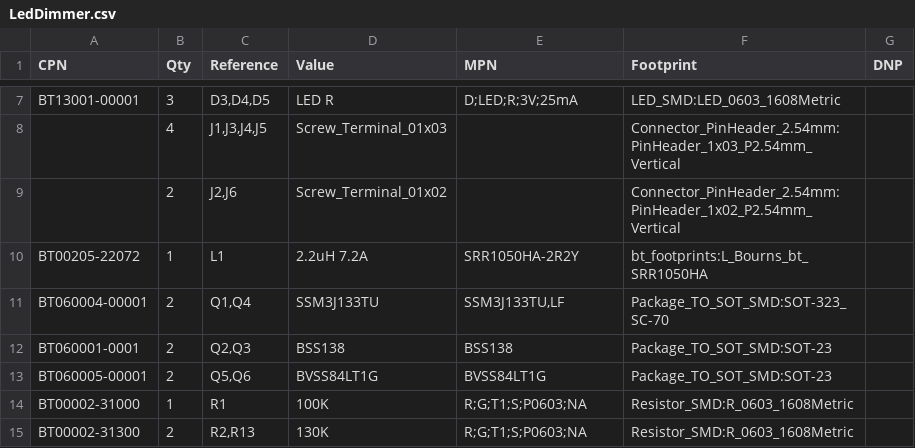
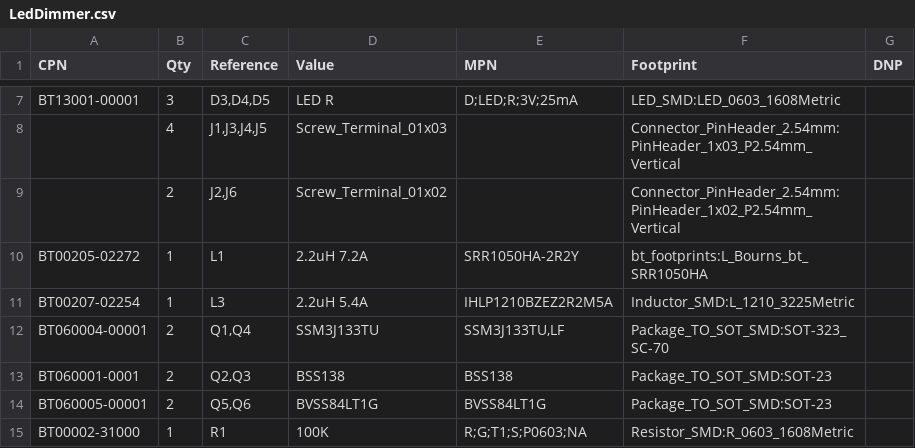
Before and after one commit to EBOThor/DTS_Board, a CSV file: HW/LED_Dimmer/LedDimmer/bom/LedDimmer.csv, drawn as a sheet; only a part is shown, gaps mark what is left out; the shorter side is filled out with more unchanged rows.

```diff
--- a/HW/LED_Dimmer/LedDimmer/bom/LedDimmer.csv
+++ b/HW/LED_Dimmer/LedDimmer/bom/LedDimmer.csv
@@ -9,3 +9,4 @@
 "","2","J2,J6","Screw_Terminal_01x02","","Connector_PinHeader_2.54mm:PinHeader_1x02_P2.54mm_Vertical",""
-"BT00205-22072","1","L1","2.2uH 7.2A","SRR1050HA-2R2Y","bt_footprints:L_Bourns_bt_SRR1050HA",""
+"BT00205-02272","1","L1","2.2uH 7.2A","SRR1050HA-2R2Y","bt_footprints:L_Bourns_bt_SRR1050HA",""
+"BT00207-02254","1","L3","2.2uH 5.4A","IHLP1210BZEZ2R2M5A","Inductor_SMD:L_1210_3225Metric",""
 "BT060004-00001","2","Q1,Q4","SSM3J133TU","SSM3J133TU,LF","Package_TO_SOT_SMD:SOT-323_SC-70",""
```
Also changed, not shown: HW/LED_Dimmer/LedDimmer/pos/LedDimmer-top-pos.csv, 33 other files.
